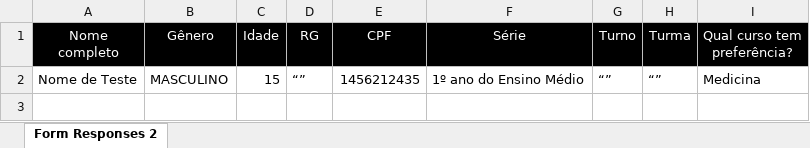
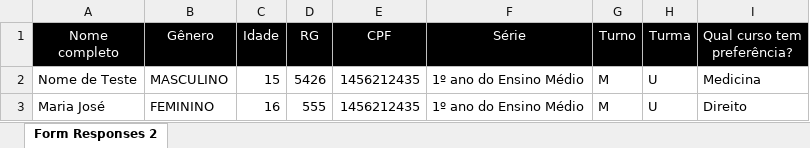
Before and after one commit to PracaDasProfissoes/backend, an Excel workbook: src/main/resources/files/Modelo_Praca.xlsx, sheet Form Responses 2, drawn as a sheet; values as stored, in another font and other column widths than the file's, no borders; the diff names each change by its address in the sheet, - before the commit and + after, or states it on an @@ line.

Commit message:
adicionando atributos em excelservice

```diff
--- a/src/main/resources/files/Modelo_Praca.xlsx (sheet Form Responses 2)
+++ b/src/main/resources/files/Modelo_Praca.xlsx (sheet Form Responses 2)
-D2 (RG): “”
+D2 (RG): 5426
-G2 (Turno): “”
+G2 (Turno): M
-H2 (Turma): “”
+H2 (Turma): U
+row 3: Maria José | FEMININO | 16 | 555 | 1456212435 | 1º ano do Ensino Médio | M | U | Direito
```
Also changed, not shown: 9 other files.
